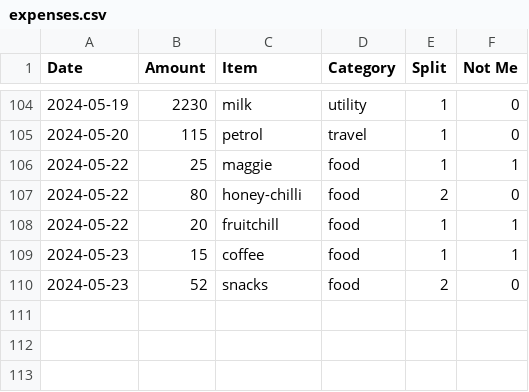
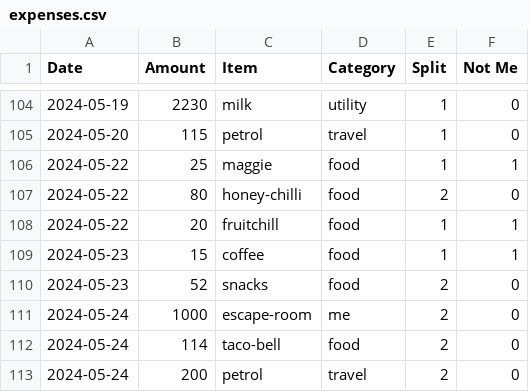
Before and after one commit to MBUYt0n/expense-tracker, a CSV file: expenses.csv, drawn as a sheet; only a part is shown, gaps mark what is left out; the diff names each change by its address in the sheet, - before the commit and + after, or states it on an @@ line.

```diff
--- a/expenses.csv
+++ b/expenses.csv
+row 111: 2024-05-24 | 1000 | escape-room | me | 2 | 0
+row 112: 2024-05-24 | 114 | taco-bell | food | 2 | 0
+row 113: 2024-05-24 | 200 | petrol | travel | 2 | 0
```
Also changed, not shown: 2 other files.
